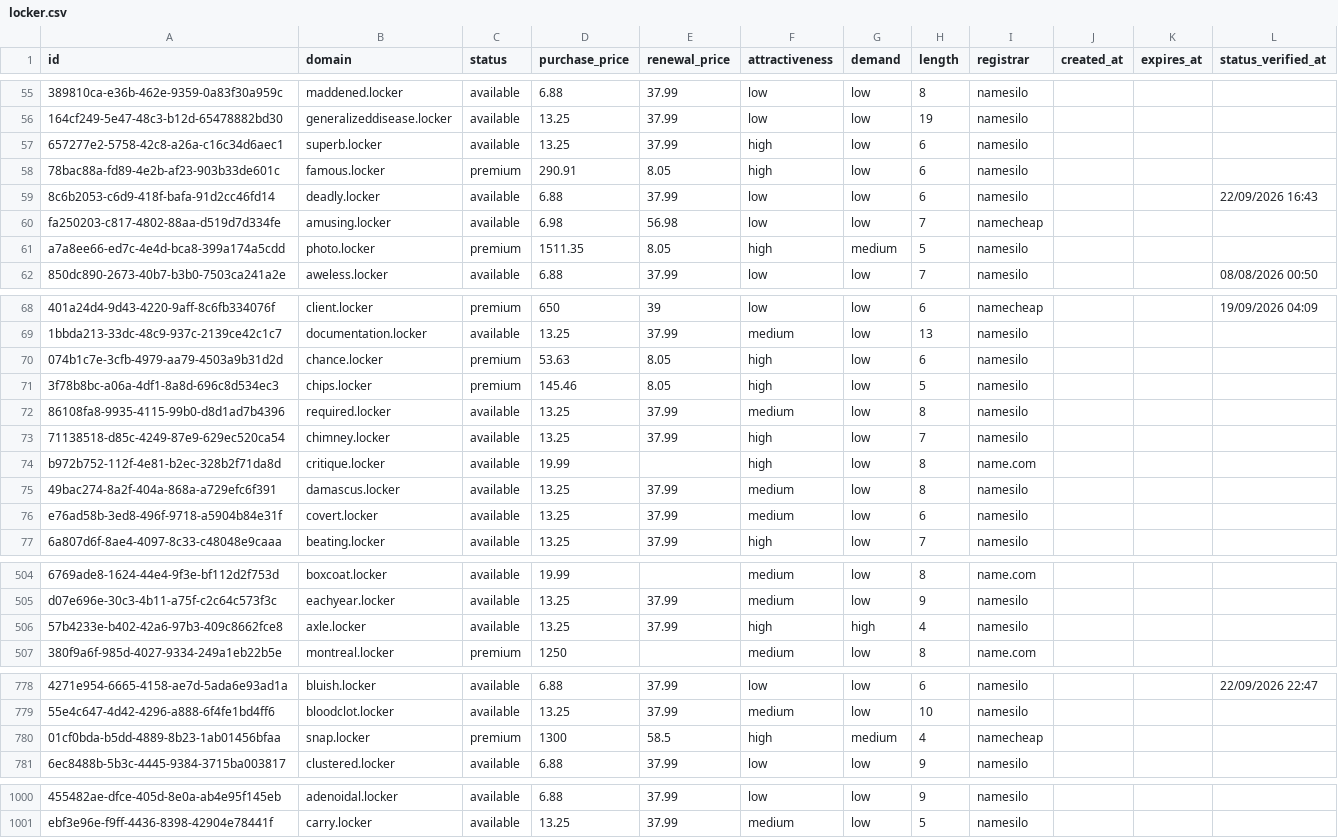
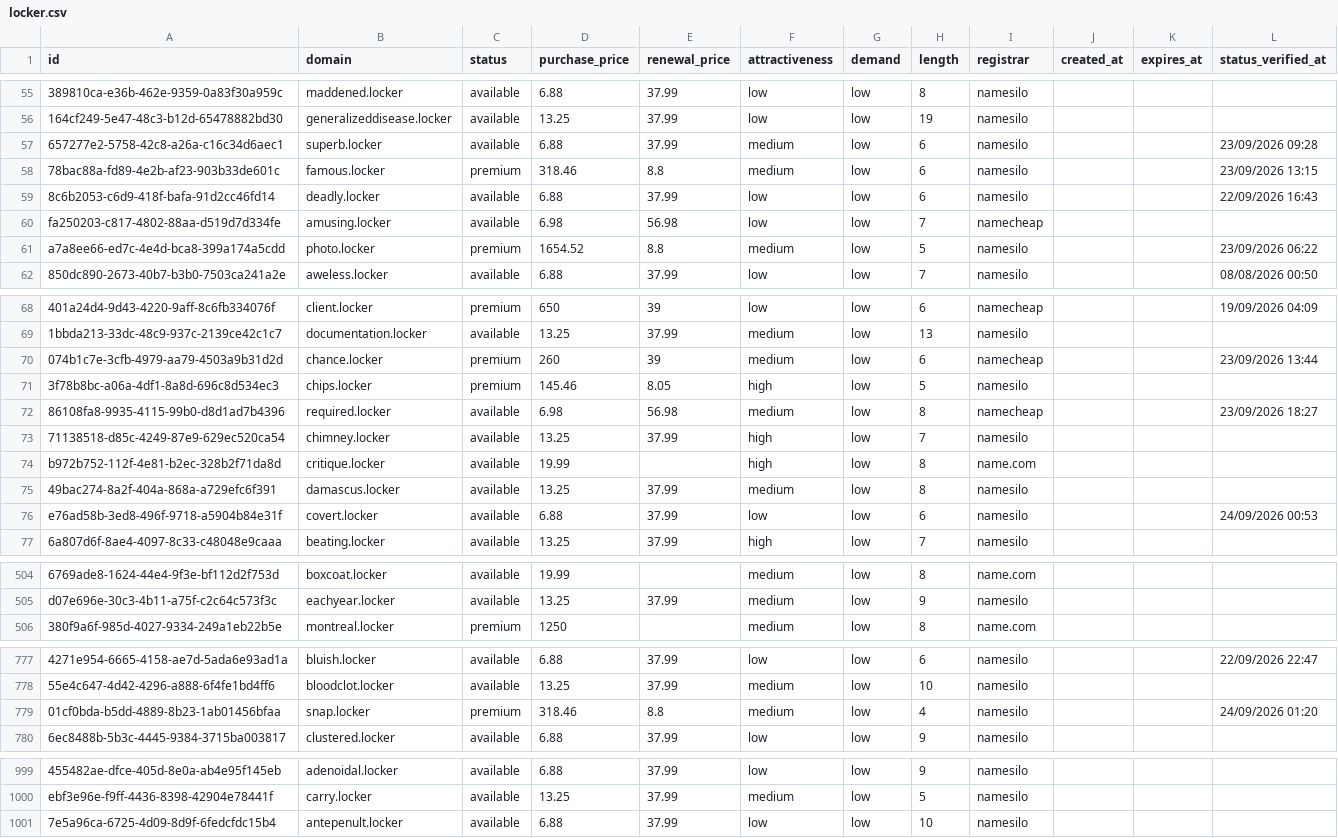
Before and after one commit to UniqueDomains/locker-oneword-domains, a CSV file: locker.csv, drawn as a sheet; only a part is shown, gaps mark what is left out; removed rows and columns are numbered as before the commit, all else as after; the diff covers the shown part only; the diff names each change by its address in the sheet, - before the commit and + after, or states it on an @@ line.

Commit message:
Domains update

```diff
--- a/locker.csv
+++ b/locker.csv
-D57 (purchase_price): 13.25
+D57 (purchase_price): 6.88
-F57:F58 (attractiveness): high
+F57:F58 (attractiveness): medium
-L57 (status_verified_at): (empty)
+L57 (status_verified_at): 23/09/2026 09:28
-D58 (purchase_price): 290.91
+D58 (purchase_price): 318.46
-E58 (renewal_price): 8.05
+E58 (renewal_price): 8.8
-L58 (status_verified_at): (empty)
+L58 (status_verified_at): 23/09/2026 13:15
-D61 (purchase_price): 1511.35
+D61 (purchase_price): 1654.52
-E61 (renewal_price): 8.05
+E61 (renewal_price): 8.8
-F61 (attractiveness): high
+F61 (attractiveness): medium
-G61 (demand): medium
+G61 (demand): low
-L61 (status_verified_at): (empty)
+L61 (status_verified_at): 23/09/2026 06:22
-D70 (purchase_price): 53.63
+D70 (purchase_price): 260
-E70 (renewal_price): 8.05
+E70 (renewal_price): 39
-F70 (attractiveness): high
+F70 (attractiveness): medium
-I70 (registrar): namesilo
+I70 (registrar): namecheap
-L70 (status_verified_at): (empty)
+L70 (status_verified_at): 23/09/2026 13:44
-D72 (purchase_price): 13.25
+D72 (purchase_price): 6.98
-E72 (renewal_price): 37.99
+E72 (renewal_price): 56.98
-I72 (registrar): namesilo
+I72 (registrar): namecheap
-L72 (status_verified_at): (empty)
+L72 (status_verified_at): 23/09/2026 18:27
-D76 (purchase_price): 13.25
+D76 (purchase_price): 6.88
-F76 (attractiveness): medium
+F76 (attractiveness): low
-L76 (status_verified_at): (empty)
+L76 (status_verified_at): 24/09/2026 00:53
-row 506: 57b4233e-b402-42a6-97b3-409c8662fce8 | axle.locker | available | 13.25 | 37.99 | high | high | 4 | namesilo
-D779 (purchase_price): 1300
+D779 (purchase_price): 318.46
-E779 (renewal_price): 58.5
+E779 (renewal_price): 8.8
-F779 (attractiveness): high
+F779 (attractiveness): medium
-G779 (demand): medium
+G779 (demand): low
-I779 (registrar): namecheap
+I779 (registrar): namesilo
-L779 (status_verified_at): (empty)
+L779 (status_verified_at): 24/09/2026 01:20
+row 1001: 7e5a96ca-6725-4d09-8d9f-6fedcfdc15b4 | antepenult.locker | available | 6.88 | 37.99 | low | low | 10 | namesilo
```
Also changed, not shown: 113 edited cells elsewhere in this file, 4 other files.
